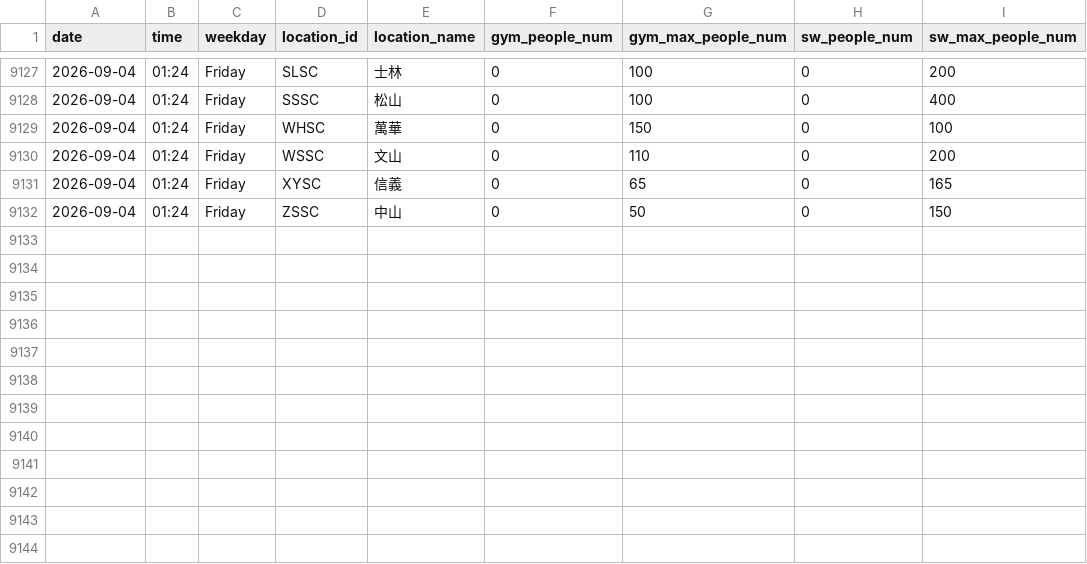
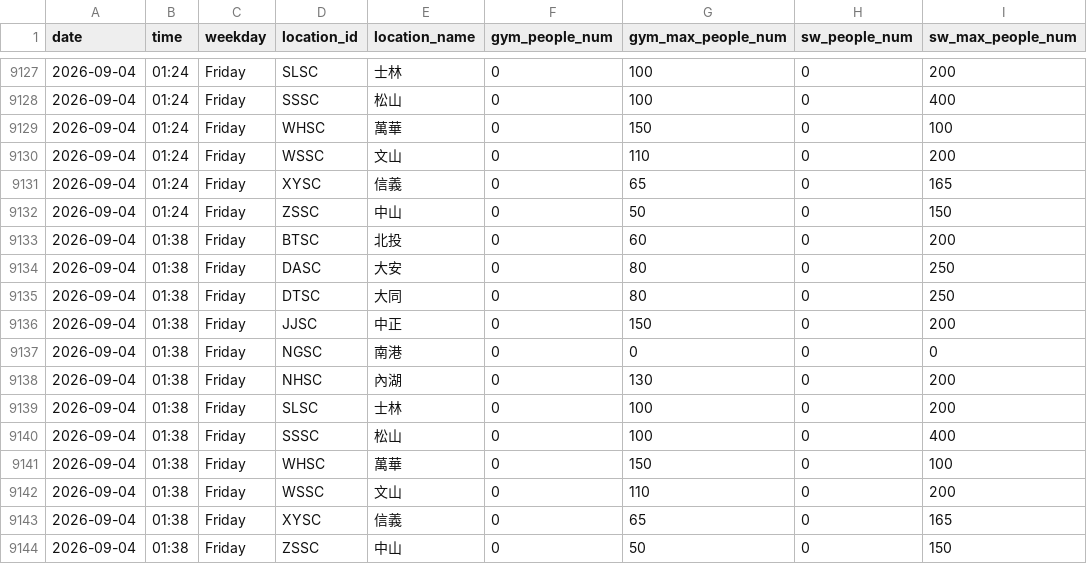
Before and after one commit to Sylvieee-lol/GYM-tracker, a CSV file: gym_data.csv, drawn as a sheet; only a part is shown, gaps mark what is left out.

```diff
--- a/gym_data.csv
+++ b/gym_data.csv
@@ -9132 +9132,13 @@
 2026-09-04,01:24,Friday,ZSSC,中山,0,50,0,150
+2026-09-04,01:38,Friday,BTSC,北投,0,60,0,200
+2026-09-04,01:38,Friday,DASC,大安,0,80,0,250
+2026-09-04,01:38,Friday,DTSC,大同,0,80,0,250
+2026-09-04,01:38,Friday,JJSC,中正,0,150,0,200
+2026-09-04,01:38,Friday,NGSC,南港,0,0,0,0
+2026-09-04,01:38,Friday,NHSC,內湖,0,130,0,200
+2026-09-04,01:38,Friday,SLSC,士林,0,100,0,200
+2026-09-04,01:38,Friday,SSSC,松山,0,100,0,400
+2026-09-04,01:38,Friday,WHSC,萬華,0,150,0,100
+2026-09-04,01:38,Friday,WSSC,文山,0,110,0,200
+2026-09-04,01:38,Friday,XYSC,信義,0,65,0,165
+2026-09-04,01:38,Friday,ZSSC,中山,0,50,0,150
```
